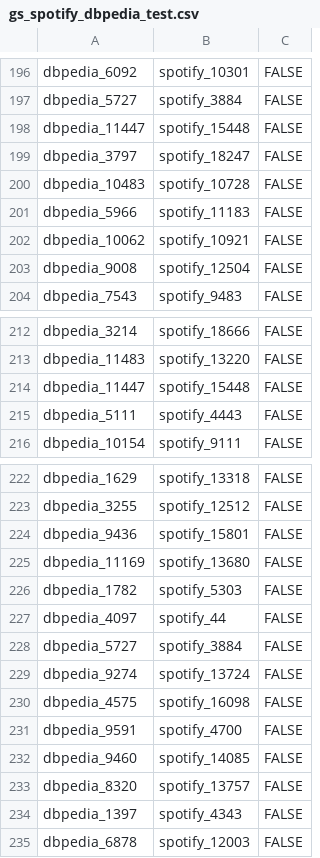
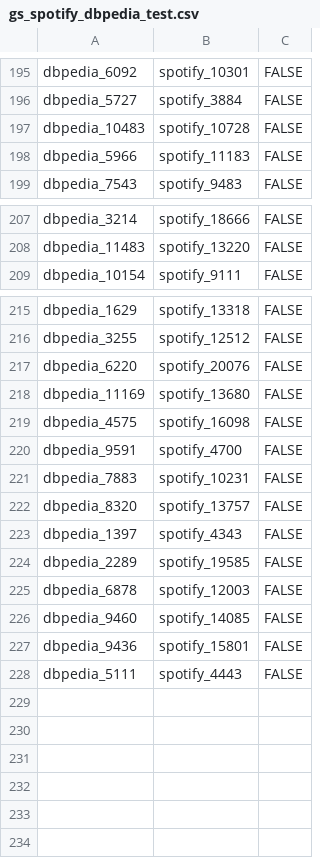
Before and after one commit to HDDung/WDI_ProjectTeam5, a CSV file: data/goldstandard/gs_spotify_dbpedia_test.csv, drawn as a sheet; only a part is shown, gaps mark what is left out; the diff covers the shown part only.

```diff
--- a/data/goldstandard/gs_spotify_dbpedia_test.csv
+++ b/data/goldstandard/gs_spotify_dbpedia_test.csv
@@ -197,8 +196,4 @@ dbpedia_6092,spotify_10301,FALSE
 dbpedia_5727,spotify_3884,FALSE
-dbpedia_11447,spotify_15448,FALSE
-dbpedia_3797,spotify_18247,FALSE
 dbpedia_10483,spotify_10728,FALSE
 dbpedia_5966,spotify_11183,FALSE
-dbpedia_10062,spotify_10921,FALSE
-dbpedia_9008,spotify_12504,FALSE
 dbpedia_7543,spotify_9483,FALSE
@@ -213,4 +208,2 @@ dbpedia_3214,spotify_18666,FALSE
 dbpedia_11483,spotify_13220,FALSE
-dbpedia_11447,spotify_15448,FALSE
-dbpedia_5111,spotify_4443,FALSE
 dbpedia_10154,spotify_9111,FALSE
@@ -223,12 +216,9 @@ dbpedia_1629,spotify_13318,FALSE
 dbpedia_3255,spotify_12512,FALSE
-dbpedia_9436,spotify_15801,FALSE
+dbpedia_6220,spotify_20076,FALSE
 dbpedia_11169,spotify_13680,FALSE
-dbpedia_1782,spotify_5303,FALSE
-dbpedia_4097,spotify_44,FALSE
-dbpedia_5727,spotify_3884,FALSE
-dbpedia_9274,spotify_13724,FALSE
 dbpedia_4575,spotify_16098,FALSE
 dbpedia_9591,spotify_4700,FALSE
-dbpedia_9460, spotify_14085,FALSE
+dbpedia_7883,spotify_10231,FALSE
 dbpedia_8320,spotify_13757,FALSE
 dbpedia_1397,spotify_4343,FALSE
+dbpedia_2289,spotify_19585,FALSE
@@ -235,0 +226,3 @@ dbpedia_6878,spotify_12003,FALSE
+dbpedia_9460,spotify_14085,FALSE
+dbpedia_9436,spotify_15801,FALSE
+dbpedia_5111,spotify_4443,FALSE
```
Also changed, not shown: 1 removed row elsewhere in this file, data/output/debugResultsBlocking_spotify_dbpedia.csv, 6 other files.
